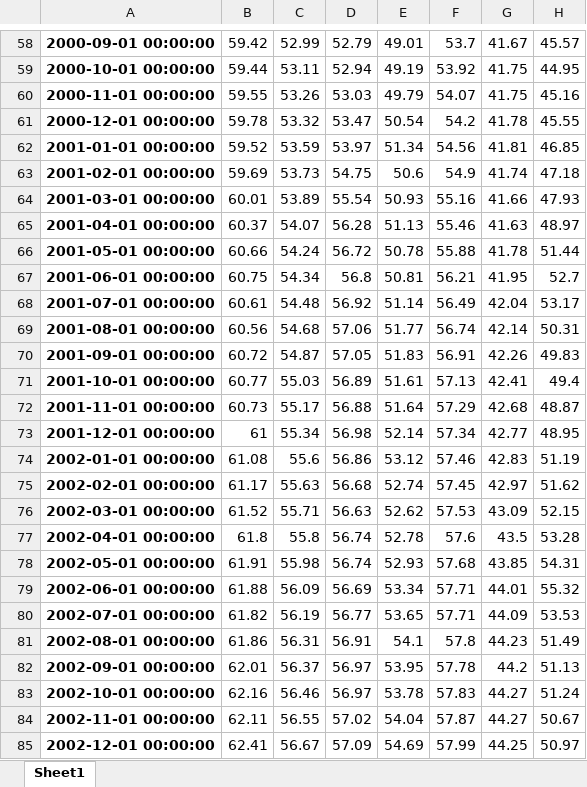
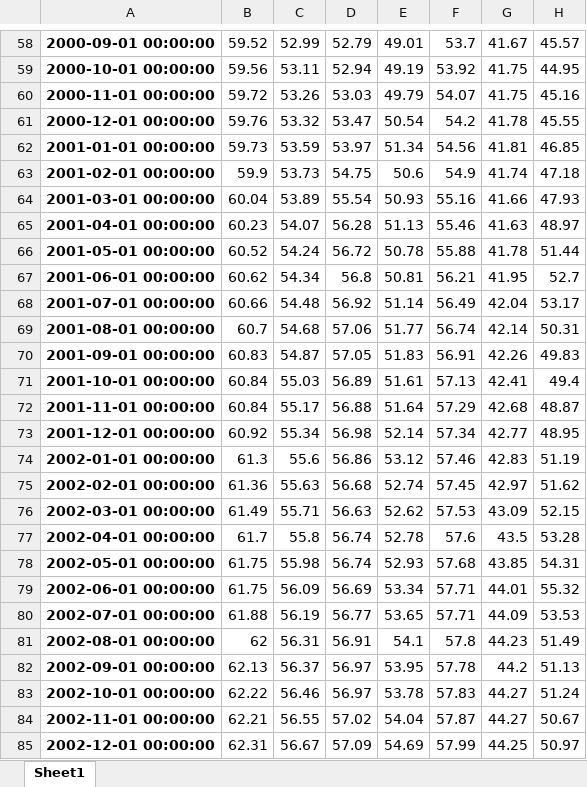
Before and after one commit to Lea-Gosselin/ismi-index, an Excel workbook: input/EAIPC.xlsx, sheet Sheet1, drawn as a sheet; only a part is shown, gaps mark what is left out; values as stored, in another font and other column widths than the file's, no borders; the diff covers the shown part only; the diff names each change by its address in the sheet, - before the commit and + after, or states it on an @@ line.

```diff
--- a/input/EAIPC.xlsx (sheet Sheet1)
+++ b/input/EAIPC.xlsx (sheet Sheet1)
-B58: 59.42
+B58: 59.52
-B59: 59.44
+B59: 59.56
-B60: 59.55
+B60: 59.72
-B61: 59.78
+B61: 59.76
-B62: 59.52
+B62: 59.73
-B63: 59.69
+B63: 59.9
-B64: 60.01
+B64: 60.04
-B65: 60.37
+B65: 60.23
-B66: 60.66
+B66: 60.52
-B67: 60.75
+B67: 60.62
-B68: 60.61
+B68: 60.66
-B69: 60.56
+B69: 60.7
-B70: 60.72
+B70: 60.83
-B71: 60.77
+B71: 60.84
-B72: 60.73
+B72: 60.84
-B73: 61
+B73: 60.92
-B74: 61.08
+B74: 61.3
-B75: 61.17
+B75: 61.36
-B76: 61.52
+B76: 61.49
-B77: 61.8
+B77: 61.7
-B78: 61.91
+B78: 61.75
-B79: 61.88
+B79: 61.75
-B80: 61.82
+B80: 61.88
-B81: 61.86
+B81: 62
-B82: 62.01
+B82: 62.13
-B83: 62.16
+B83: 62.22
-B84: 62.11
+B84: 62.21
-B85: 62.41
+B85: 62.31
```
Also changed, not shown: 338 edited cells elsewhere in this sheet, 17 other files.
